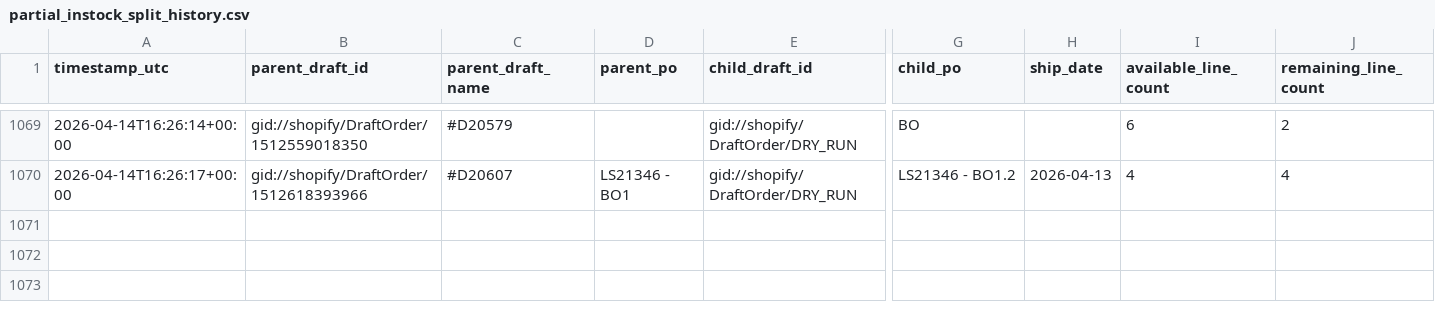
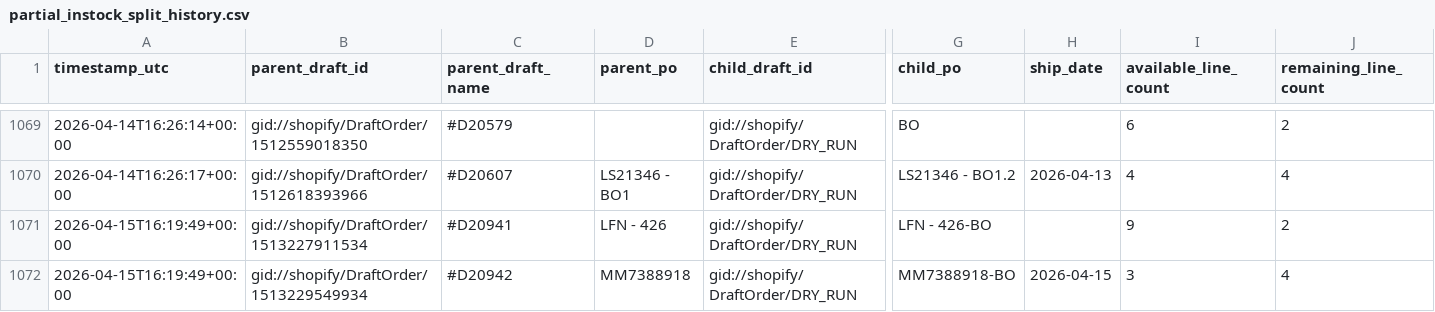
Before and after one commit to Pkirch1211/shopify-partial-instock-split, a CSV file: logs/partial_instock_split_history.csv, drawn as a sheet; only a part is shown, gaps mark what is left out; rows hold the shown columns only; the diff names each change by its address in the sheet, - before the commit and + after, or states it on an @@ line.

```diff
--- a/logs/partial_instock_split_history.csv
+++ b/logs/partial_instock_split_history.csv
+row 1071: 2026-04-15T16:19:49+00:00 | gid://shopify/DraftOrder/1513227911534 | #D20941 | LFN - 426 | gid://shopify/DraftOrder/DRY_RUN | LFN - 426-BO |  | 9 | 2
+row 1072: 2026-04-15T16:19:49+00:00 | gid://shopify/DraftOrder/1513229549934 | #D20942 | MM7388918 | gid://shopify/DraftOrder/DRY_RUN | MM7388918-BO | 2026-04-15 | 3 | 4
```
